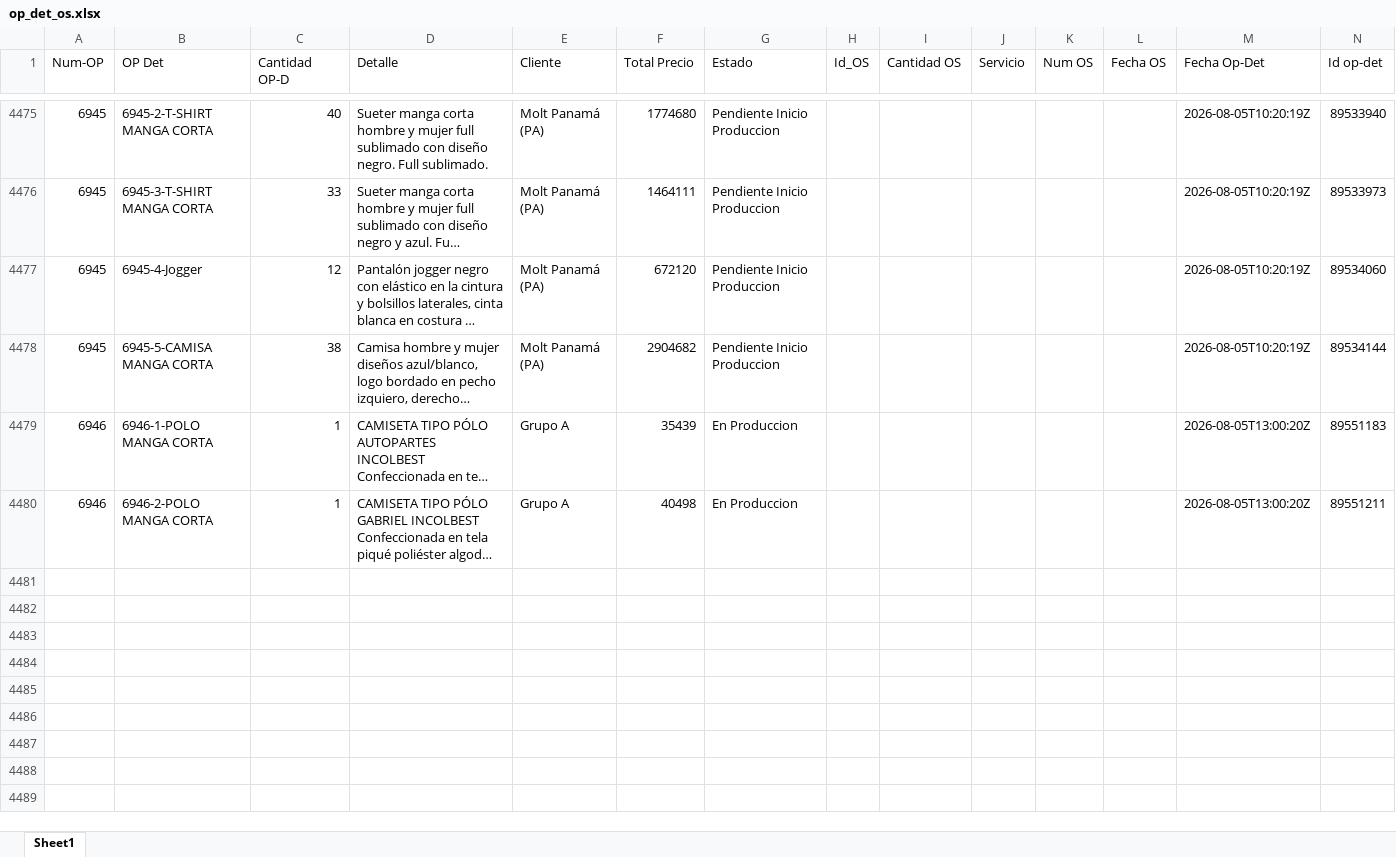
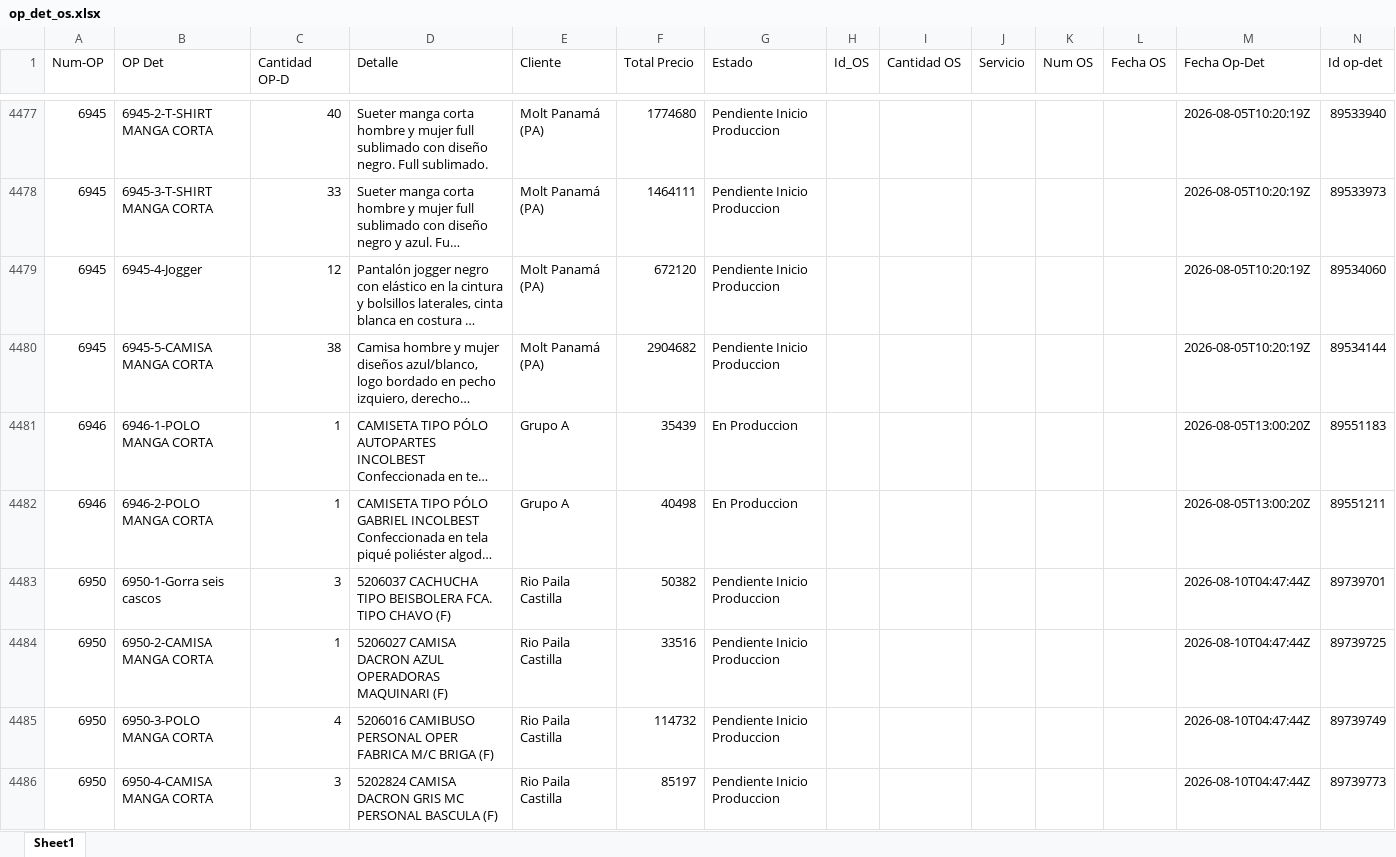
Before and after one commit to LalaSolarteW/actualizacion-ops-produccion, an Excel workbook: op_det_os.xlsx, sheet Sheet1, drawn as a sheet; only a part is shown, gaps mark what is left out; long unchanged cells end in …; values as stored, in another font and other column widths than the file's, no borders; the diff covers the shown part only; the diff names each change by its address in the sheet, - before the commit and + after, or states it on an @@ line.

```diff
--- a/op_det_os.xlsx (sheet Sheet1)
+++ b/op_det_os.xlsx (sheet Sheet1)
+row 4483: 6950 | 6950-1-Gorra seis cascos | 3 | 5206037 CACHUCHA TIPO BEISBOLERA FCA. TIPO CHAVO (F) | Rio Paila Castilla | 50382 | Pendiente Inicio Produccion |  |  |  |  |  | 2026-08-10T04:47:44Z | 89739701
+row 4484: 6950 | 6950-2-CAMISA MANGA CORTA | 1 | 5206027 CAMISA DACRON AZUL OPERADORAS MAQUINARI (F) | Rio Paila Castilla | 33516 | Pendiente Inicio Produccion |  |  |  |  |  | 2026-08-10T04:47:44Z | 89739725
+row 4485: 6950 | 6950-3-POLO MANGA CORTA | 4 | 5206016 CAMIBUSO PERSONAL OPER FABRICA M/C BRIGA (F) | Rio Paila Castilla | 114732 | Pendiente Inicio Produccion |  |  |  |  |  | 2026-08-10T04:47:44Z | 89739749
+row 4486: 6950 | 6950-4-CAMISA MANGA CORTA | 3 | 5202824 CAMISA DACRON GRIS MC PERSONAL BASCULA (F) | Rio Paila Castilla | 85197 | Pendiente Inicio Produccion |  |  |  |  |  | 2026-08-10T04:47:44Z | 89739773
```
Also changed, not shown: 5 added rows and 9 edited cells elsewhere in this sheet, op_det_completo.xlsx.
